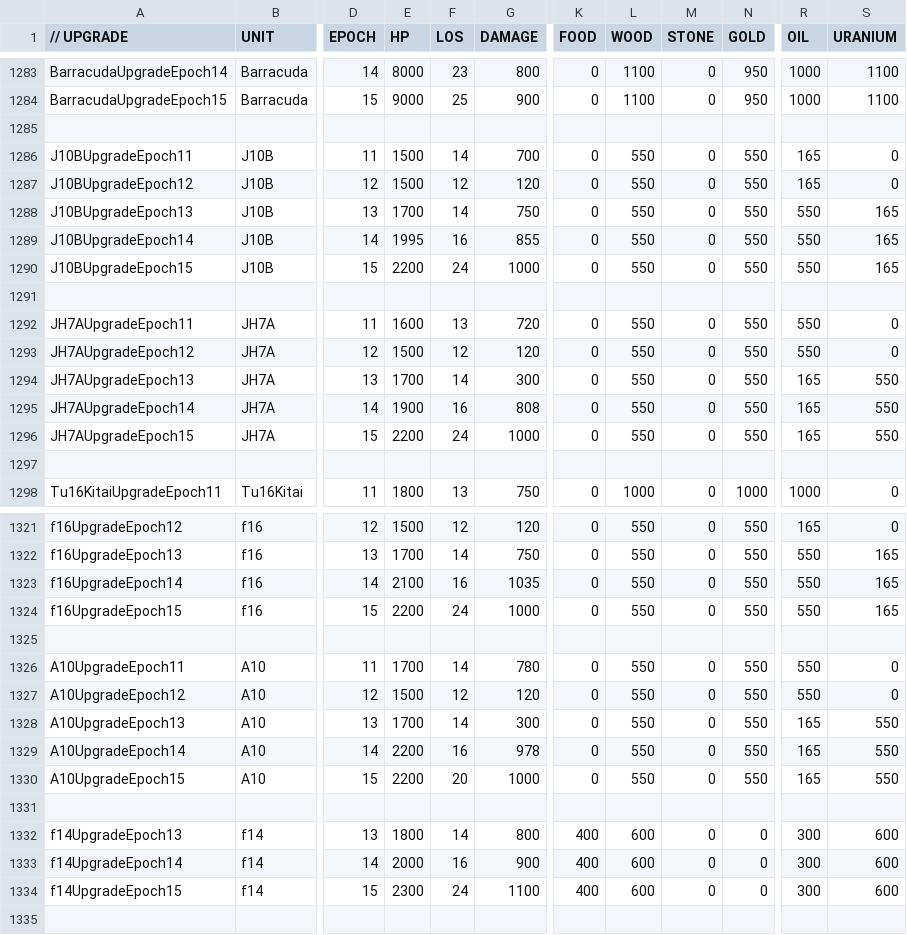
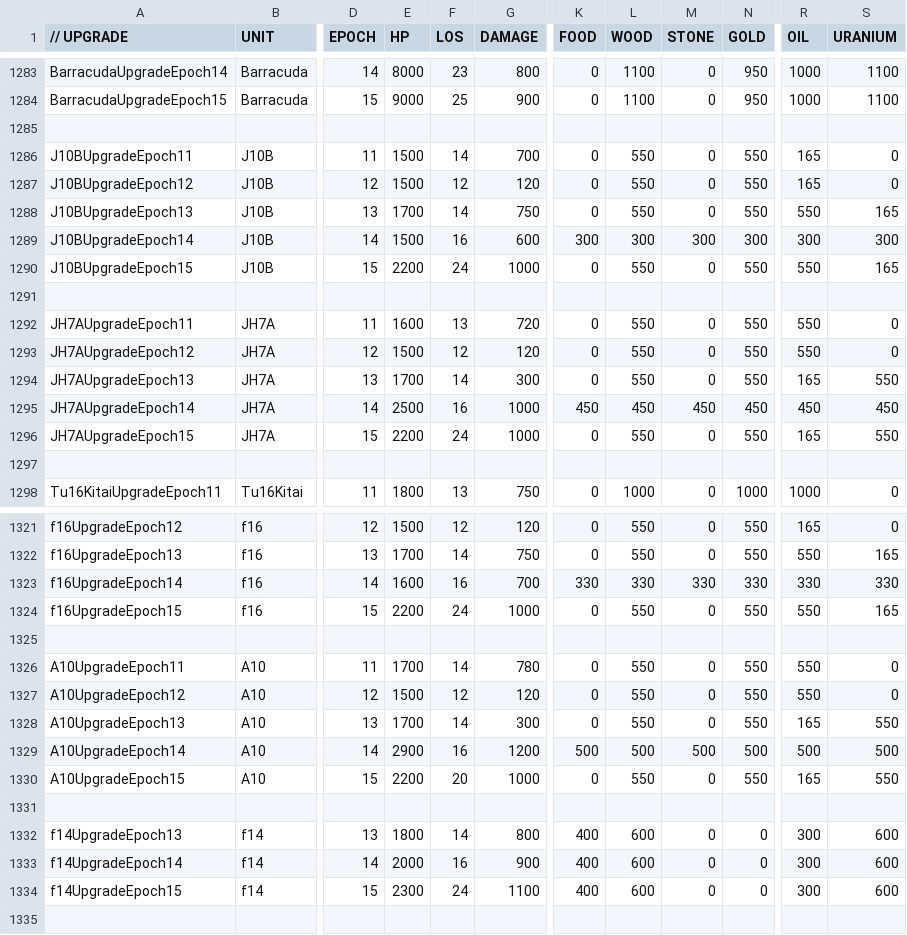
Before and after one commit to luojiang419/ee2, a CSV file: game-metadata/EE2X_db/TechTree/upgrade_unittypes.csv, drawn as a sheet; only a part is shown, gaps mark what is left out; the diff covers the shown part only; the diff names each change by its address in the sheet, - before the commit and + after, or states it on an @@ line.

```diff
--- a/game-metadata/EE2X_db/TechTree/upgrade_unittypes.csv
+++ b/game-metadata/EE2X_db/TechTree/upgrade_unittypes.csv
-E1289 (HP): 1995
+E1289 (HP): 1500
-G1289 (DAMAGE): 855
+G1289 (DAMAGE): 600
-K1289 (FOOD): 0
+K1289 (FOOD): 300
-L1289 (WOOD): 550
+L1289 (WOOD): 300
-M1289 (STONE): 0
+M1289 (STONE): 300
-N1289 (GOLD): 550
+N1289 (GOLD): 300
-R1289 (OIL): 550
+R1289 (OIL): 300
-S1289 (URANIUM): 165
+S1289 (URANIUM): 300
-E1295 (HP): 1900
+E1295 (HP): 2500
-G1295 (DAMAGE): 808
+G1295 (DAMAGE): 1000
-K1295 (FOOD): 0
+K1295 (FOOD): 450
-L1295 (WOOD): 550
+L1295 (WOOD): 450
-M1295 (STONE): 0
+M1295 (STONE): 450
-N1295 (GOLD): 550
+N1295 (GOLD): 450
-R1295 (OIL): 165
+R1295 (OIL): 450
-S1295 (URANIUM): 550
+S1295 (URANIUM): 450
-E1323 (HP): 2100
+E1323 (HP): 1600
-G1323 (DAMAGE): 1035
+G1323 (DAMAGE): 700
-K1323 (FOOD): 0
+K1323 (FOOD): 330
-L1323 (WOOD): 550
+L1323 (WOOD): 330
-M1323 (STONE): 0
+M1323 (STONE): 330
-N1323 (GOLD): 550
+N1323 (GOLD): 330
-R1323 (OIL): 550
+R1323 (OIL): 330
-S1323 (URANIUM): 165
+S1323 (URANIUM): 330
-E1329 (HP): 2200
+E1329 (HP): 2900
-G1329 (DAMAGE): 978
+G1329 (DAMAGE): 1200
-K1329 (FOOD): 0
+K1329 (FOOD): 500
-L1329 (WOOD): 550
+L1329 (WOOD): 500
-M1329 (STONE): 0
+M1329 (STONE): 500
-N1329 (GOLD): 550
+N1329 (GOLD): 500
-R1329 (OIL): 165
+R1329 (OIL): 500
-S1329 (URANIUM): 550
+S1329 (URANIUM): 500
```
Also changed, not shown: 16 edited cells elsewhere in this file, 8 other files.
